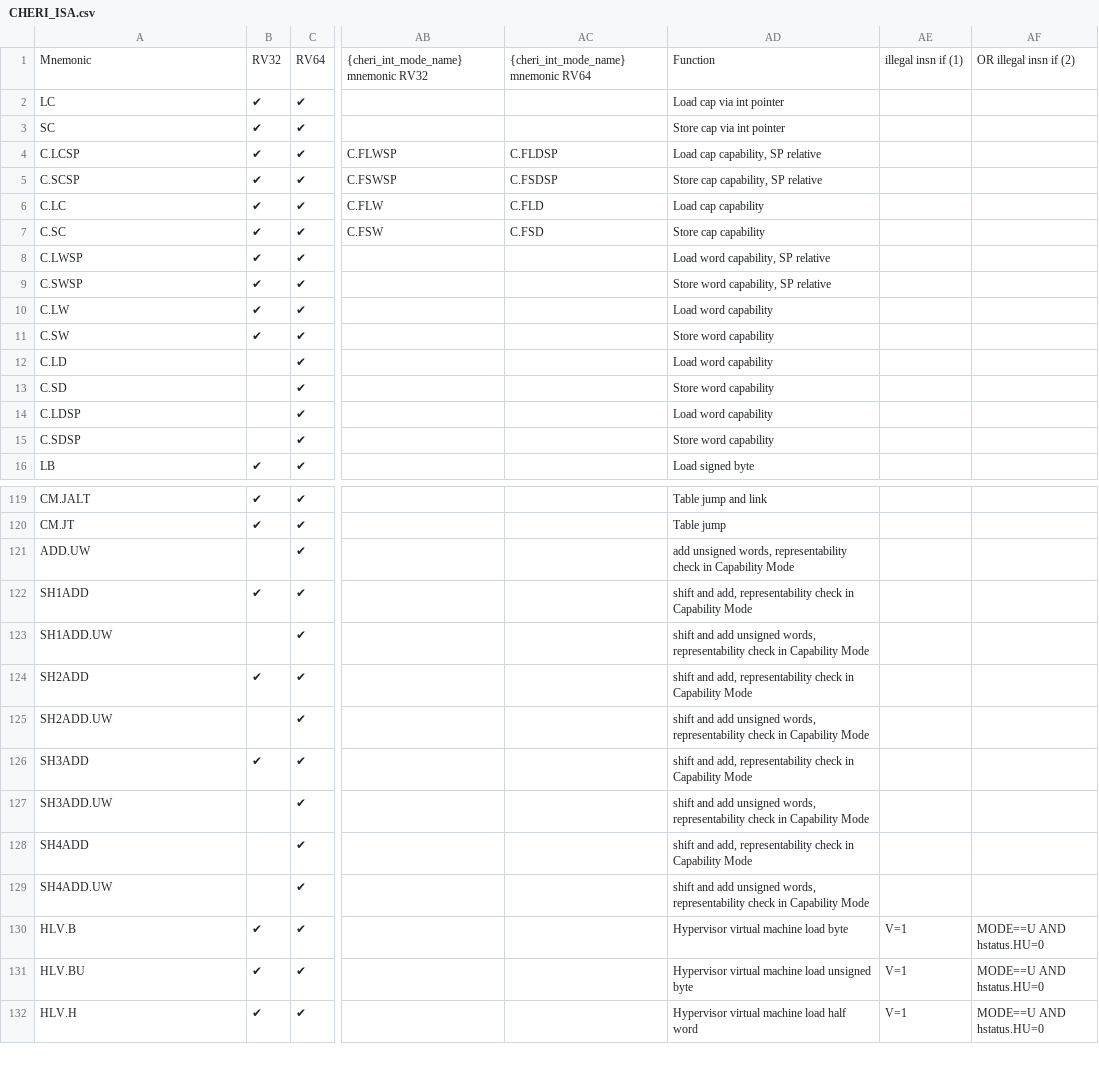
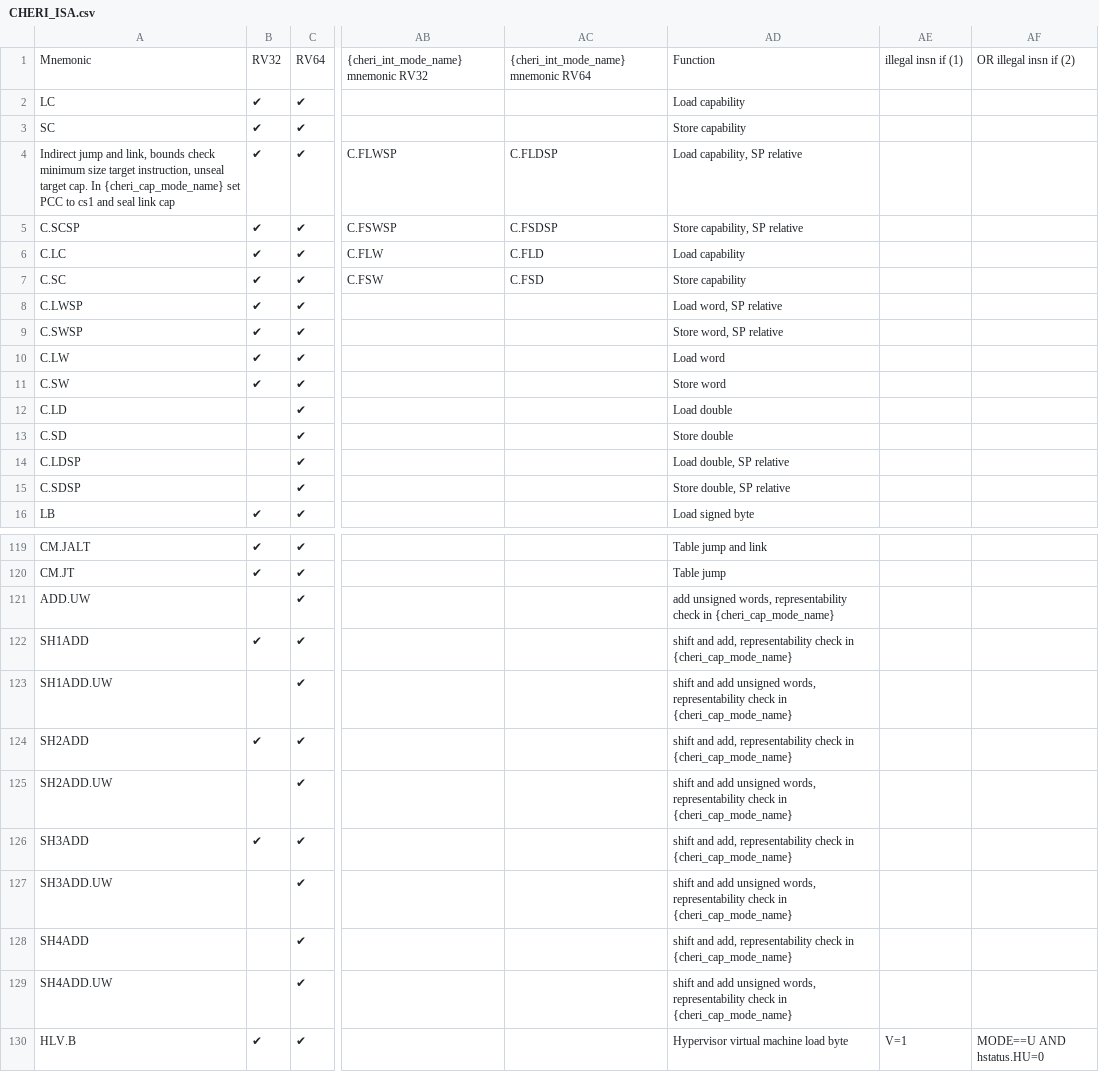
Before and after one commit to riscv/riscv-cheri, a CSV file: src/csv/CHERI_ISA.csv, drawn as a sheet; only a part is shown, gaps mark what is left out; the shorter side is filled out with more unchanged rows; the diff covers the shown part only; the diff names each change by its address in the sheet, - before the commit and + after, or states it on an @@ line.

```diff
--- a/src/csv/CHERI_ISA.csv
+++ b/src/csv/CHERI_ISA.csv
-AD2: Load cap via int pointer
+AD2: Load capability
-AD3: Store cap via int pointer
+AD3: Store capability
-A4: C.LCSP
+A4: Indirect jump and link, bounds check minimum size target instruction, unseal target cap. In {cheri_cap_mode_name} set PCC to cs1 and seal link cap
-AD4: Load cap capability, SP relative
+AD4: Load capability, SP relative
-AD5: Store cap capability, SP relative
+AD5: Store capability, SP relative
-AD6: Load cap capability
+AD6: Load capability
-AD7: Store cap capability
+AD7: Store capability
-AD8: Load word capability, SP relative
+AD8: Load word, SP relative
-AD9: Store word capability, SP relative
+AD9: Store word, SP relative
-AD10: Load word capability
+AD10: Load word
-AD11: Store word capability
+AD11: Store word
-AD12: Load word capability
+AD12: Load double
-AD13: Store word capability
+AD13: Store double
-AD14: Load word capability
+AD14: Load double, SP relative
-AD15: Store word capability
+AD15: Store double, SP relative
-AD121: …check in Capability Mode
+AD121: …check in {cheri_cap_mode_name}
-AD122: …check in Capability Mode
+AD122: …check in {cheri_cap_mode_name}
-AD123: …check in Capability Mode
+AD123: …check in {cheri_cap_mode_name}
-AD124: …check in Capability Mode
+AD124: …check in {cheri_cap_mode_name}
-AD125: …check in Capability Mode
+AD125: …check in {cheri_cap_mode_name}
-AD126: …check in Capability Mode
+AD126: …check in {cheri_cap_mode_name}
-AD127: …check in Capability Mode
+AD127: …check in {cheri_cap_mode_name}
-AD128: …check in Capability Mode
+AD128: …check in {cheri_cap_mode_name}
-AD129: …check in Capability Mode
+AD129: …check in {cheri_cap_mode_name}
```
Also changed, not shown: 9 edited cells elsewhere in this file, src/csv/CHERI_CSR.csv.
